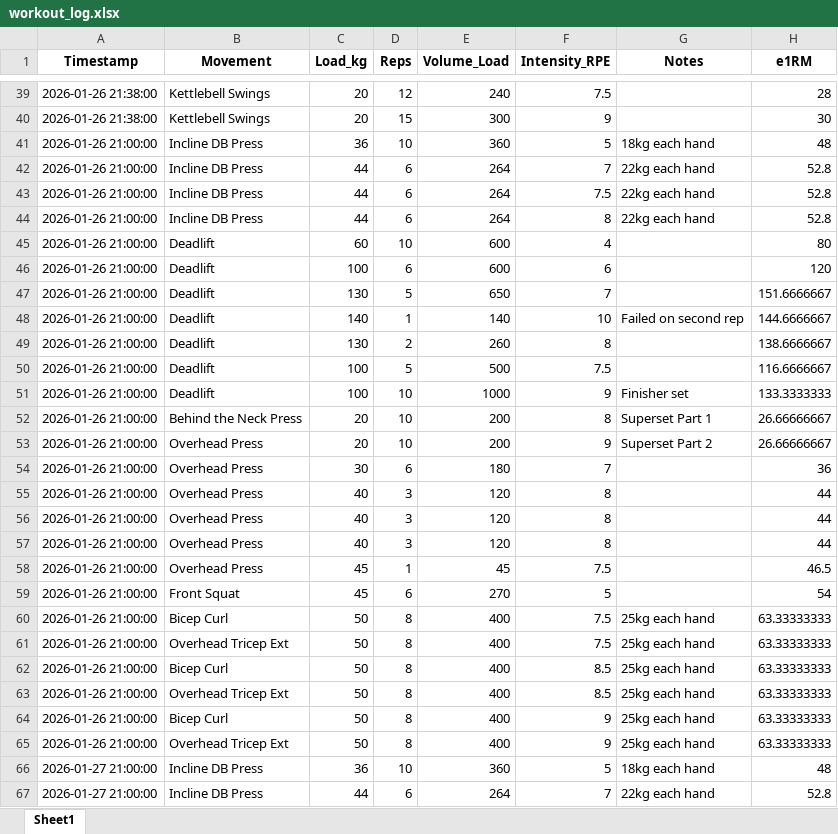
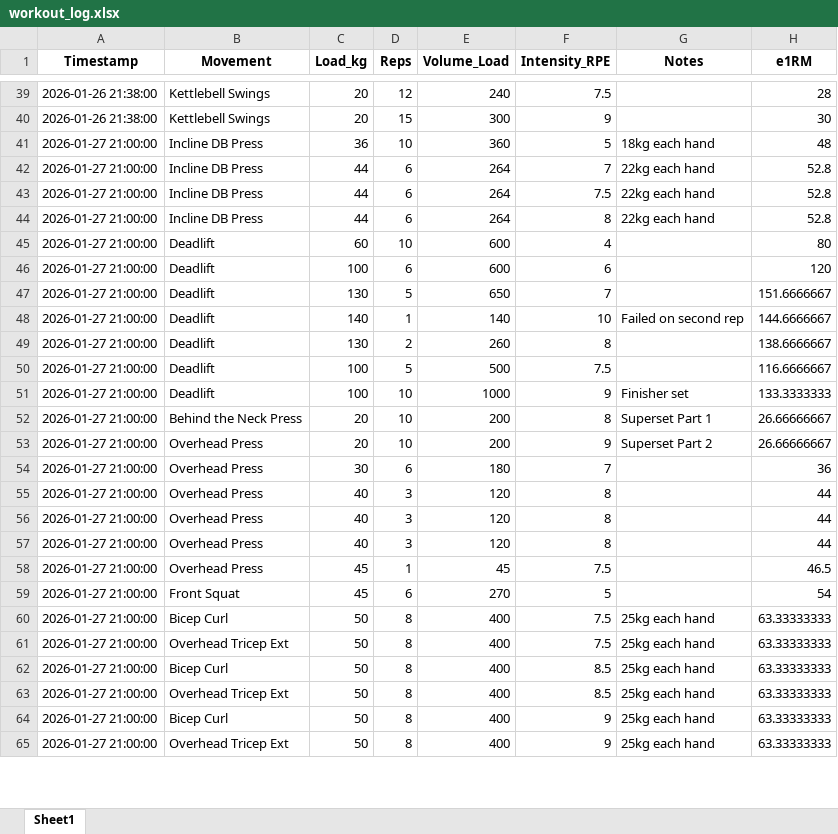
Before and after one commit to JonesRobM/Lifting-Tracking, an Excel workbook: data/workout_log.xlsx, sheet Sheet1, drawn as a sheet; only a part is shown, gaps mark what is left out; the shorter side is filled out with more unchanged rows; values as stored, in another font and other column widths than the file's, no borders; removed rows and columns are numbered as before the commit, all else as after; the diff covers the shown part only; the diff names each change by its address in the sheet, - before the commit and + after, or states it on an @@ line.

```diff
--- a/data/workout_log.xlsx (sheet Sheet1)
+++ b/data/workout_log.xlsx (sheet Sheet1)
-row 41: 2026-01-26 21:00:00 | Incline DB Press | 36 | 10 | 360 | 5 | 18kg each hand | 48
-row 42: 2026-01-26 21:00:00 | Incline DB Press | 44 | 6 | 264 | 7 | 22kg each hand | 52.8
-row 43: 2026-01-26 21:00:00 | Incline DB Press | 44 | 6 | 264 | 7.5 | 22kg each hand | 52.8
-row 44: 2026-01-26 21:00:00 | Incline DB Press | 44 | 6 | 264 | 8 | 22kg each hand | 52.8
-row 45: 2026-01-26 21:00:00 | Deadlift | 60 | 10 | 600 | 4 |  | 80
-row 46: 2026-01-26 21:00:00 | Deadlift | 100 | 6 | 600 | 6 |  | 120
-row 47: 2026-01-26 21:00:00 | Deadlift | 130 | 5 | 650 | 7 |  | 151.6666667
-row 48: 2026-01-26 21:00:00 | Deadlift | 140 | 1 | 140 | 10 | Failed on second rep | 144.6666667
-row 49: 2026-01-26 21:00:00 | Deadlift | 130 | 2 | 260 | 8 |  | 138.6666667
-row 50: 2026-01-26 21:00:00 | Deadlift | 100 | 5 | 500 | 7.5 |  | 116.6666667
-row 51: 2026-01-26 21:00:00 | Deadlift | 100 | 10 | 1000 | 9 | Finisher set | 133.3333333
-row 52: 2026-01-26 21:00:00 | Behind the Neck Press | 20 | 10 | 200 | 8 | Superset Part 1 | 26.66666667
-row 53: 2026-01-26 21:00:00 | Overhead Press | 20 | 10 | 200 | 9 | Superset Part 2 | 26.66666667
-row 54: 2026-01-26 21:00:00 | Overhead Press | 30 | 6 | 180 | 7 |  | 36
-row 55: 2026-01-26 21:00:00 | Overhead Press | 40 | 3 | 120 | 8 |  | 44
-row 56: 2026-01-26 21:00:00 | Overhead Press | 40 | 3 | 120 | 8 |  | 44
-row 57: 2026-01-26 21:00:00 | Overhead Press | 40 | 3 | 120 | 8 |  | 44
-row 58: 2026-01-26 21:00:00 | Overhead Press | 45 | 1 | 45 | 7.5 |  | 46.5
-row 59: 2026-01-26 21:00:00 | Front Squat | 45 | 6 | 270 | 5 |  | 54
-row 60: 2026-01-26 21:00:00 | Bicep Curl | 50 | 8 | 400 | 7.5 | 25kg each hand | 63.33333333
-row 61: 2026-01-26 21:00:00 | Overhead Tricep Ext | 50 | 8 | 400 | 7.5 | 25kg each hand | 63.33333333
-row 62: 2026-01-26 21:00:00 | Bicep Curl | 50 | 8 | 400 | 8.5 | 25kg each hand | 63.33333333
-row 63: 2026-01-26 21:00:00 | Overhead Tricep Ext | 50 | 8 | 400 | 8.5 | 25kg each hand | 63.33333333
-row 64: 2026-01-26 21:00:00 | Bicep Curl | 50 | 8 | 400 | 9 | 25kg each hand | 63.33333333
-row 65: 2026-01-26 21:00:00 | Overhead Tricep Ext | 50 | 8 | 400 | 9 | 25kg each hand | 63.33333333
```
Also changed, not shown: 26 added rows, 4 removed rows, 14 moved rows and 5 edited cells elsewhere in this sheet, 5 other files.
